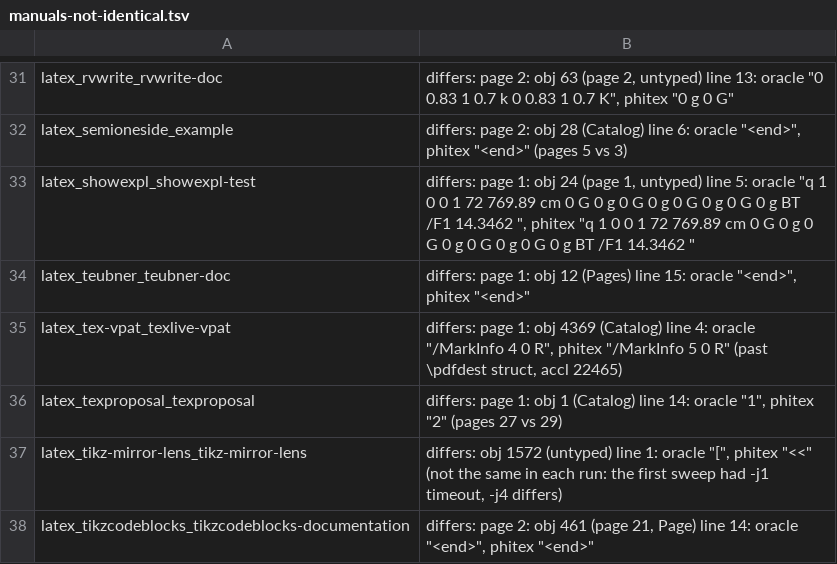
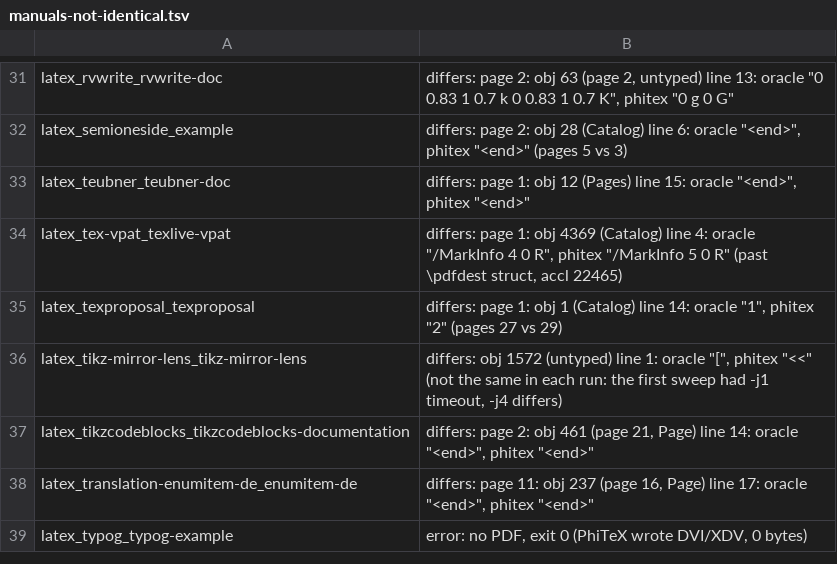
Before and after one commit to accl-kaust/PhiTeX, a TSV file: ci/manuals-not-identical.tsv, drawn as a sheet; only a part is shown, gaps mark what is left out; the shorter side is filled out with more unchanged rows; the diff names each change by its address in the sheet, - before the commit and + after, or states it on an @@ line.

Commit message:
xdvipdfmx: the files read for their objects are let go at the end (pdf_files_close, by hash bucket as ht_clear_table passes over pdf_files, after the fonts, colours and resources): an object imported from one is held by its cross-reference entry until then and written as it is let go. A form's or font file's indirect /Length, replaced by the stream's own when it is written, was never written and its number was left empty (showexpl-test: its included picture's two Type1C font files' lengths, objects 59 and 63, missing from the object stream). showexpl-test identical at -j1 and -j4 (mc 79162), dropped from ci/manuals-not-identical.tsv. Test: corpus_repros::xe_import_length (a form with an indirect /Length; oracle: xelatex in the CI image, mc 79161)

```diff
--- a/ci/manuals-not-identical.tsv
+++ b/ci/manuals-not-identical.tsv
-row 33: latex_showexpl_showexpl-test | differs: page 1: obj 24 (page 1, untyped) line 5: oracle "q 1 0 0 1 72 769.89 cm 0 G 0 g 0 G 0 g 0 G 0 g 0 G 0 g BT /F1 14.3462 ", phitex "q 1 0 0 1 72 769.89 cm 0 G 0 g 0 G 0 g 0 G 0 g 0 G 0 g BT /F1 14.3462 "
```
Also changed, not shown: 6 other files.
